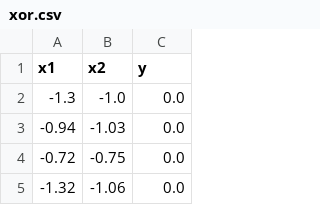
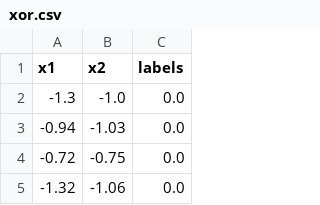
Before and after one commit to gstvortiz/redes-neurais-artificiais, a CSV file: Atividade 4/data/xor.csv, drawn as a sheet; only a part is shown.

```diff
--- a/Atividade 4/data/xor.csv
+++ b/Atividade 4/data/xor.csv
@@ -1,2 +1,2 @@
-x1,x2,y
+x1,x2,labels
 -1.3,-1.0,0.0
```
Also changed, not shown: 3 other files.
